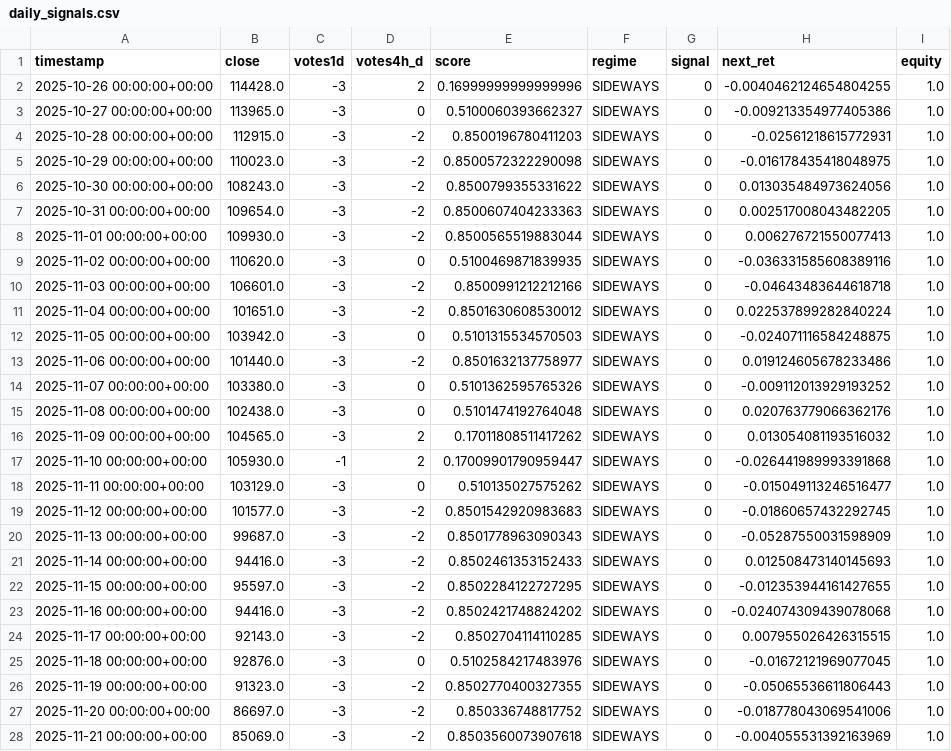
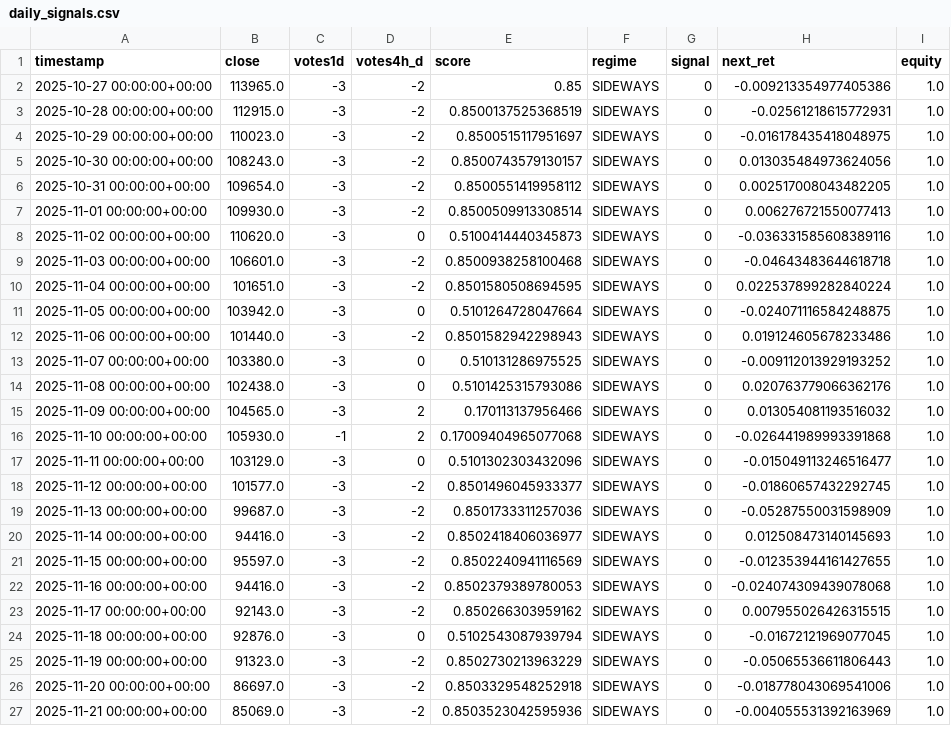
Before and after one commit to davidvelo/btc_signal.json, a CSV file: reports/daily_signals.csv, drawn as a sheet; only a part is shown; the diff covers the shown part only.

```diff
--- a/reports/daily_signals.csv
+++ b/reports/daily_signals.csv
@@ -1,28 +1,27 @@
 timestamp,close,votes1d,votes4h_d,score,regime,signal,next_ret,equity
-2025-10-26 00:00:00+00:00,114428.0,-3,2,0.16999999999999996,SIDEWAYS,0,-0.0040462124654804255,1.0
-2025-10-27 00:00:00+00:00,113965.0,-3,0,0.5100060393662327,SIDEWAYS,0,-0.009213354977405386,1.0
-2025-10-28 00:00:00+00:00,112915.0,-3,-2,0.8500196780411203,SIDEWAYS,0,-0.02561218615772931,1.0
-2025-10-29 00:00:00+00:00,110023.0,-3,-2,0.8500572322290098,SIDEWAYS,0,-0.016178435418048975,1.0
-2025-10-30 00:00:00+00:00,108243.0,-3,-2,0.8500799355331622,SIDEWAYS,0,0.013035484973624056,1.0
-2025-10-31 00:00:00+00:00,109654.0,-3,-2,0.8500607404233363,SIDEWAYS,0,0.002517008043482205,1.0
-2025-11-01 00:00:00+00:00,109930.0,-3,-2,0.8500565519883044,SIDEWAYS,0,0.006276721550077413,1.0
-2025-11-02 00:00:00+00:00,110620.0,-3,0,0.5100469871839935,SIDEWAYS,0,-0.036331585608389116,1.0
-2025-11-03 00:00:00+00:00,106601.0,-3,-2,0.8500991212212166,SIDEWAYS,0,-0.04643483644618718,1.0
-2025-11-04 00:00:00+00:00,101651.0,-3,-2,0.8501630608530012,SIDEWAYS,0,0.022537899282840224,1.0
-2025-11-05 00:00:00+00:00,103942.0,-3,0,0.5101315534570503,SIDEWAYS,0,-0.024071116584248875,1.0
-2025-11-06 00:00:00+00:00,101440.0,-3,-2,0.8501632137758977,SIDEWAYS,0,0.019124605678233486,1.0
-2025-11-07 00:00:00+00:00,103380.0,-3,0,0.5101362595765326,SIDEWAYS,0,-0.009112013929193252,1.0
-2025-11-08 00:00:00+00:00,102438.0,-3,0,0.5101474192764048,SIDEWAYS,0,0.020763779066362176,1.0
-2025-11-09 00:00:00+00:00,104565.0,-3,2,0.17011808511417262,SIDEWAYS,0,0.013054081193516032,1.0
-2025-11-10 00:00:00+00:00,105930.0,-1,2,0.17009901790959447,SIDEWAYS,0,-0.026441989993391868,1.0
-2025-11-11 00:00:00+00:00,103129.0,-3,0,0.510135027575262,SIDEWAYS,0,-0.015049113246516477,1.0
-2025-11-12 00:00:00+00:00,101577.0,-3,-2,0.8501542920983683,SIDEWAYS,0,-0.01860657432292745,1.0
-2025-11-13 00:00:00+00:00,99687.0,-3,-2,0.8501778963090343,SIDEWAYS,0,-0.05287550031598909,1.0
-2025-11-14 00:00:00+00:00,94416.0,-3,-2,0.8502461353152433,SIDEWAYS,0,0.012508473140145693,1.0
-2025-11-15 00:00:00+00:00,95597.0,-3,-2,0.8502284122727295,SIDEWAYS,0,-0.012353944161427655,1.0
-2025-11-16 00:00:00+00:00,94416.0,-3,-2,0.8502421748824202,SIDEWAYS,0,-0.024074309439078068,1.0
-2025-11-17 00:00:00+00:00,92143.0,-3,-2,0.8502704114110285,SIDEWAYS,0,0.007955026426315515,1.0
-2025-11-18 00:00:00+00:00,92876.0,-3,0,0.5102584217483976,SIDEWAYS,0,-0.01672121969077045,1.0
-2025-11-19 00:00:00+00:00,91323.0,-3,-2,0.8502770400327355,SIDEWAYS,0,-0.05065536611806443,1.0
-2025-11-20 00:00:00+00:00,86697.0,-3,-2,0.850336748817752,SIDEWAYS,0,-0.018778043069541006,1.0
-2025-11-21 00:00:00+00:00,85069.0,-3,-2,0.8503560073907618,SIDEWAYS,0,-0.004055531392163969,1.0
+2025-10-27 00:00:00+00:00,113965.0,-3,-2,0.85,SIDEWAYS,0,-0.009213354977405386,1.0
+2025-10-28 00:00:00+00:00,112915.0,-3,-2,0.8500137525368519,SIDEWAYS,0,-0.02561218615772931,1.0
+2025-10-29 00:00:00+00:00,110023.0,-3,-2,0.8500515117951697,SIDEWAYS,0,-0.016178435418048975,1.0
+2025-10-30 00:00:00+00:00,108243.0,-3,-2,0.8500743579130157,SIDEWAYS,0,0.013035484973624056,1.0
+2025-10-31 00:00:00+00:00,109654.0,-3,-2,0.8500551419958112,SIDEWAYS,0,0.002517008043482205,1.0
+2025-11-01 00:00:00+00:00,109930.0,-3,-2,0.8500509913308514,SIDEWAYS,0,0.006276721550077413,1.0
+2025-11-02 00:00:00+00:00,110620.0,-3,0,0.5100414440345873,SIDEWAYS,0,-0.036331585608389116,1.0
+2025-11-03 00:00:00+00:00,106601.0,-3,-2,0.8500938258100468,SIDEWAYS,0,-0.04643483644618718,1.0
+2025-11-04 00:00:00+00:00,101651.0,-3,-2,0.8501580508694595,SIDEWAYS,0,0.022537899282840224,1.0
+2025-11-05 00:00:00+00:00,103942.0,-3,0,0.5101264728047664,SIDEWAYS,0,-0.024071116584248875,1.0
+2025-11-06 00:00:00+00:00,101440.0,-3,-2,0.8501582942298943,SIDEWAYS,0,0.019124605678233486,1.0
+2025-11-07 00:00:00+00:00,103380.0,-3,0,0.510131286975525,SIDEWAYS,0,-0.009112013929193252,1.0
+2025-11-08 00:00:00+00:00,102438.0,-3,0,0.5101425315793086,SIDEWAYS,0,0.020763779066362176,1.0
+2025-11-09 00:00:00+00:00,104565.0,-3,2,0.170113137956466,SIDEWAYS,0,0.013054081193516032,1.0
+2025-11-10 00:00:00+00:00,105930.0,-1,2,0.17009404965077068,SIDEWAYS,0,-0.026441989993391868,1.0
+2025-11-11 00:00:00+00:00,103129.0,-3,0,0.5101302303432096,SIDEWAYS,0,-0.015049113246516477,1.0
+2025-11-12 00:00:00+00:00,101577.0,-3,-2,0.8501496045933377,SIDEWAYS,0,-0.01860657432292745,1.0
+2025-11-13 00:00:00+00:00,99687.0,-3,-2,0.8501733311257036,SIDEWAYS,0,-0.05287550031598909,1.0
+2025-11-14 00:00:00+00:00,94416.0,-3,-2,0.8502418406036977,SIDEWAYS,0,0.012508473140145693,1.0
+2025-11-15 00:00:00+00:00,95597.0,-3,-2,0.8502240941116569,SIDEWAYS,0,-0.012353944161427655,1.0
+2025-11-16 00:00:00+00:00,94416.0,-3,-2,0.8502379389780053,SIDEWAYS,0,-0.024074309439078068,1.0
+2025-11-17 00:00:00+00:00,92143.0,-3,-2,0.850266303959162,SIDEWAYS,0,0.007955026426315515,1.0
+2025-11-18 00:00:00+00:00,92876.0,-3,0,0.5102543087939794,SIDEWAYS,0,-0.01672121969077045,1.0
+2025-11-19 00:00:00+00:00,91323.0,-3,-2,0.8502730213963229,SIDEWAYS,0,-0.05065536611806443,1.0
+2025-11-20 00:00:00+00:00,86697.0,-3,-2,0.8503329548252918,SIDEWAYS,0,-0.018778043069541006,1.0
+2025-11-21 00:00:00+00:00,85069.0,-3,-2,0.8503523042595936,SIDEWAYS,0,-0.004055531392163969,1.0
```
Also changed, not shown: 1 added row and 21 edited cells elsewhere in this file, 1 other file.
